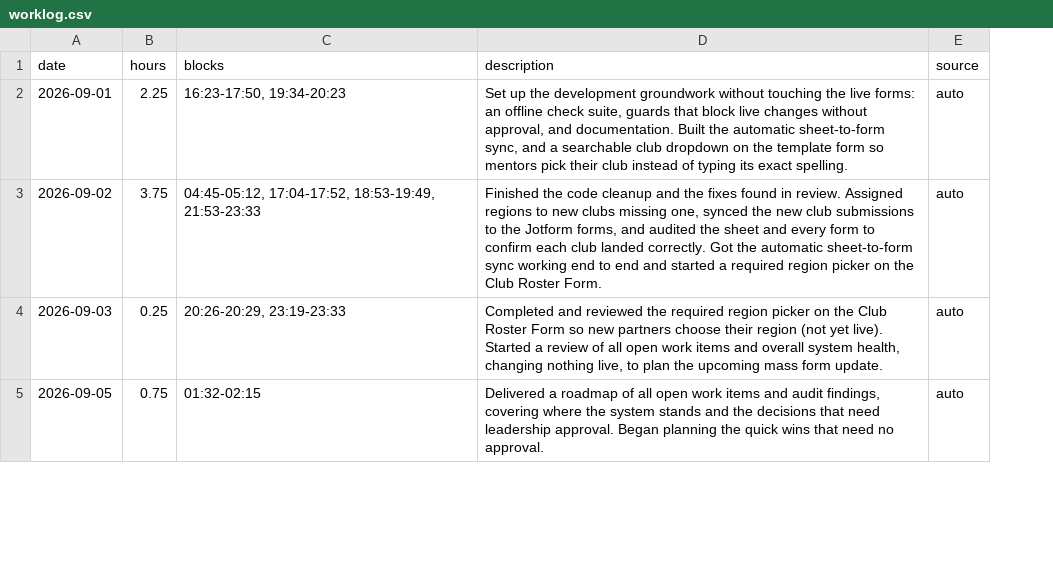
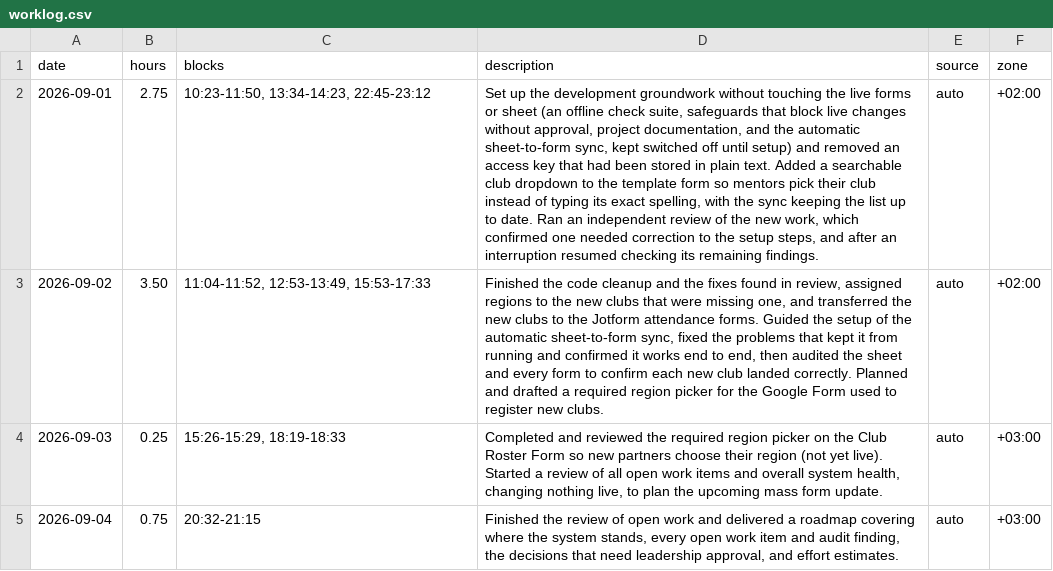
Before and after one commit to rjeskuri/jotform-glow-sync, a CSV file: worklog/worklog.csv, drawn as a sheet; only a part is shown; the diff covers the shown part only; the diff names each change by its address in the sheet, - before the commit and + after, or states it on an @@ line.

```diff
--- a/worklog/worklog.csv
+++ b/worklog/worklog.csv
+column F (zone), rows 2-5: +02:00 | +02:00 | +03:00 | +03:00
-B2 (hours): 2.25
+B2 (hours): 2.75
-C2 (blocks): 16:23-17:50, 19:34-20:23
+C2 (blocks): 10:23-11:50, 13:34-14:23, 22:45-23:12
-D2 (description): …the live forms: an offline check suite, guards that block live changes without approval, and documentation. Built the automatic sheet-to-form sync, and a searchable club dropdown on the template form so mentors pick their club instead of typing its exact spelling.
+D2 (description): …the live forms or sheet (an offline check suite, safeguards that block live changes without approval, project documentation, and the automatic sheet-to-form sync, kept switched off until setup) and removed an access key that had been stored in plain text. Added a searchable club dropdown to the template form so mentors pick their club instead of typing its exact spelling, with the sync keeping the list up to date. Ran an independent review of the new work, which confirmed one needed correction to the setup steps, and after an interruption resumed checking its remaining findings.
-B3 (hours): 3.75
+B3 (hours): 3.50
-C3 (blocks): 04:45-05:12, 17:04-17:52, 18:53-19:49, 21:53-23:33
+C3 (blocks): 11:04-11:52, 12:53-13:49, 15:53-17:33
-D3 (description): …found in review. Assigned regions to new clubs missing one, synced the new club submissions to the Jotform forms, and audited the sheet and every form to confirm each club landed correctly. Got the automatic sheet-to-form sync working end to end and started a required region picker on the Club Roster Form.
+D3 (description): …found in review, assigned regions to the new clubs that were missing one, and transferred the new clubs to the Jotform attendance forms. Guided the setup of the automatic sheet-to-form sync, fixed the problems that kept it from running and confirmed it works end to end, then audited the sheet and every form to confirm each new club landed correctly. Planned and drafted a required region picker for the Google Form used to register new clubs.
-C4 (blocks): 20:26-20:29, 23:19-23:33
+C4 (blocks): 15:26-15:29, 18:19-18:33
-A5 (date): 2026-09-05
+A5 (date): 2026-09-04
-C5 (blocks): 01:32-02:15
+C5 (blocks): 20:32-21:15
-D5 (description): Delivered a roadmap of all open work items and audit findings, covering where the system stands and the decisions that need leadership approval. Began planning the quick wins that need no approval.
+D5 (description): Finished the review of open work and delivered a roadmap covering where the system stands, every open work item and audit finding, the decisions that need leadership approval, and effort estimates.
```
Also changed, not shown: 2 added rows and 5 edited cells elsewhere in this file.
